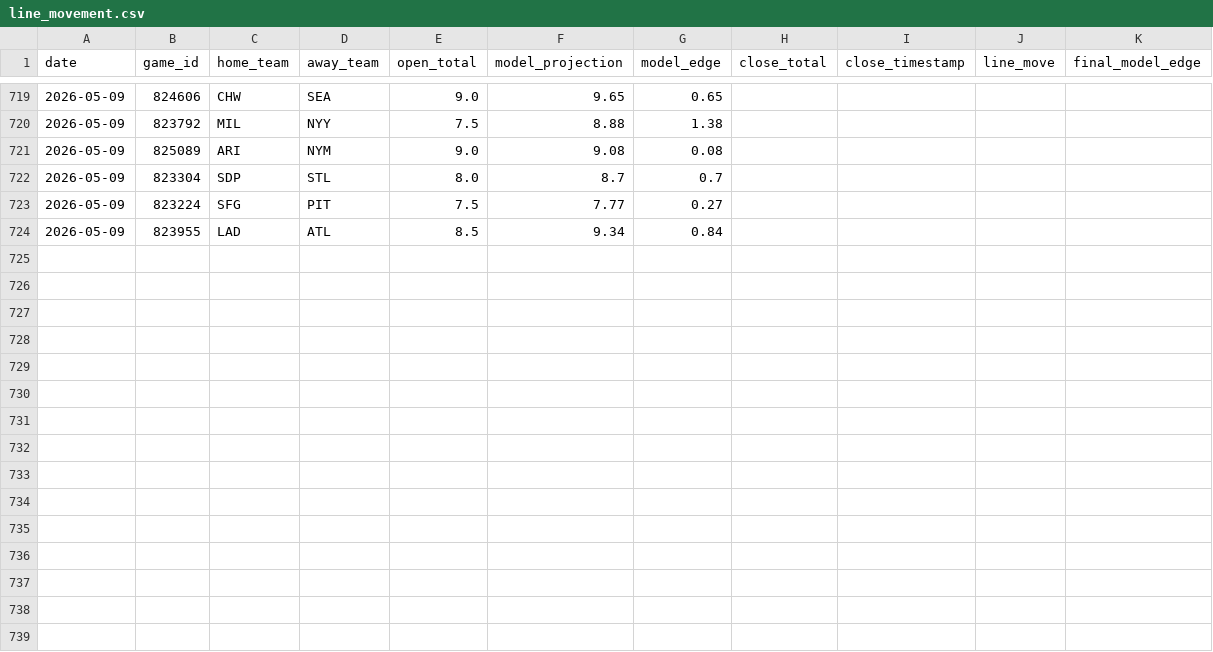
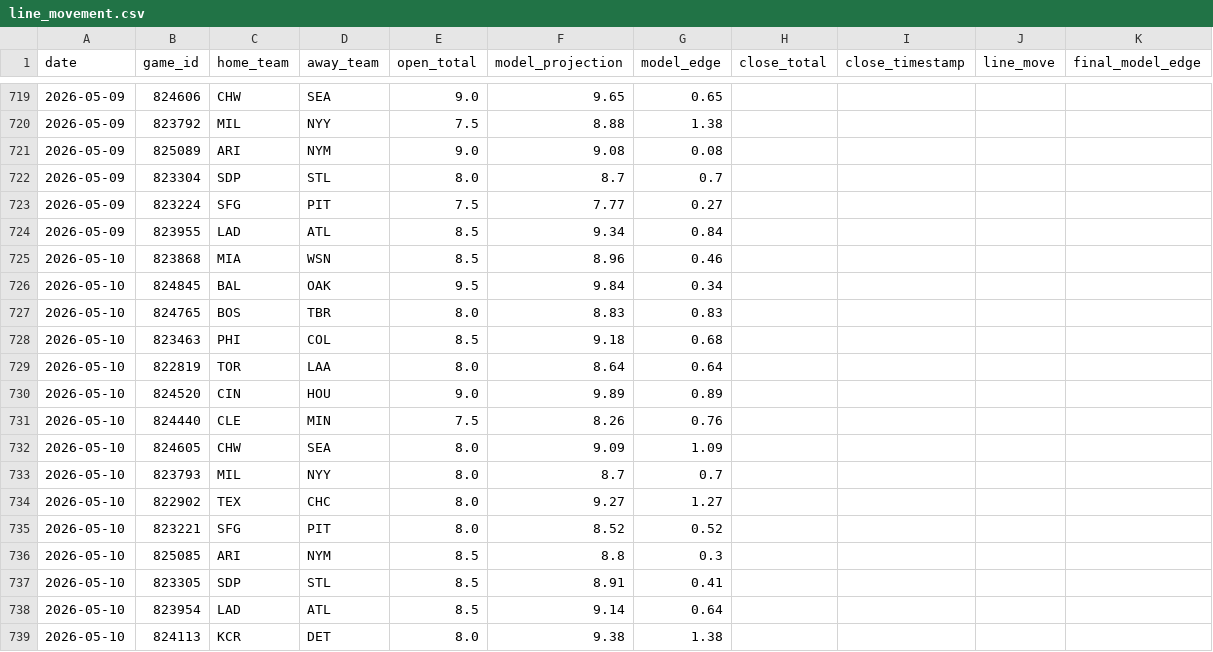
Before and after one commit to jwallace115/mlb-model, a CSV file: data/line_movement.csv, drawn as a sheet; only a part is shown, gaps mark what is left out.

```diff
--- a/data/line_movement.csv
+++ b/data/line_movement.csv
@@ -724 +724,16 @@ date,game_id,home_team,away_team,open_total,model_projection,model_edge,close_to
 2026-05-09,823955,LAD,ATL,8.5,9.34,0.84,,,,
+2026-05-10,823868,MIA,WSN,8.5,8.96,0.46,,,,
+2026-05-10,824845,BAL,OAK,9.5,9.84,0.34,,,,
+2026-05-10,824765,BOS,TBR,8.0,8.83,0.83,,,,
+2026-05-10,823463,PHI,COL,8.5,9.18,0.68,,,,
+2026-05-10,822819,TOR,LAA,8.0,8.64,0.64,,,,
+2026-05-10,824520,CIN,HOU,9.0,9.89,0.89,,,,
+2026-05-10,824440,CLE,MIN,7.5,8.26,0.76,,,,
+2026-05-10,824605,CHW,SEA,8.0,9.09,1.09,,,,
+2026-05-10,823793,MIL,NYY,8.0,8.7,0.7,,,,
+2026-05-10,822902,TEX,CHC,8.0,9.27,1.27,,,,
+2026-05-10,823221,SFG,PIT,8.0,8.52,0.52,,,,
+2026-05-10,825085,ARI,NYM,8.5,8.8,0.3,,,,
+2026-05-10,823305,SDP,STL,8.5,8.91,0.41,,,,
+2026-05-10,823954,LAD,ATL,8.5,9.14,0.64,,,,
+2026-05-10,824113,KCR,DET,8.0,9.38,1.38,,,,
```
Also changed, not shown: 29 other files.
